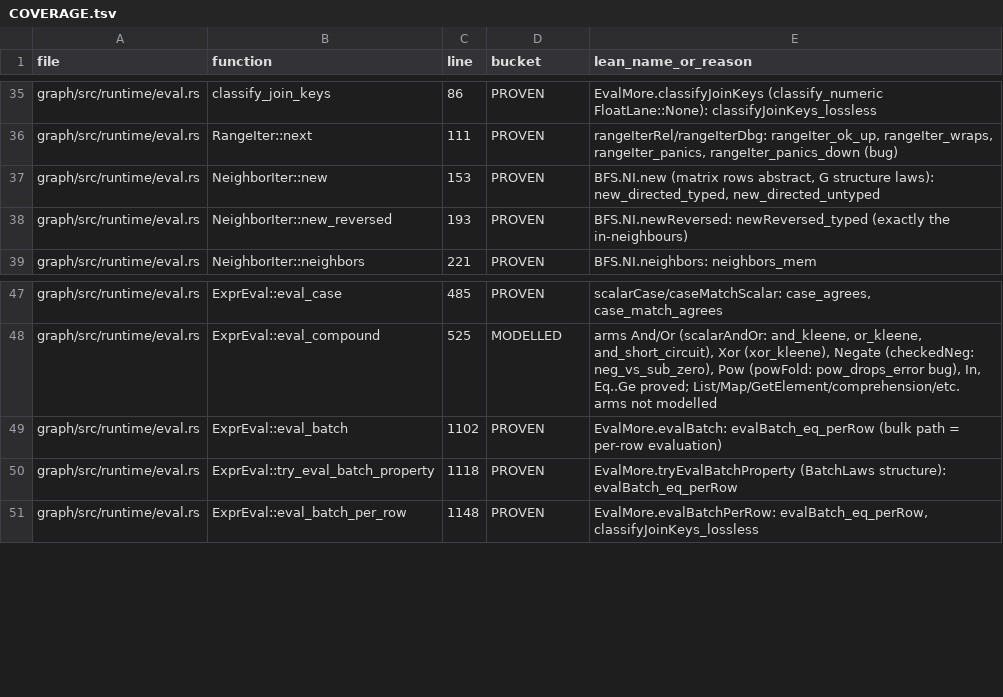
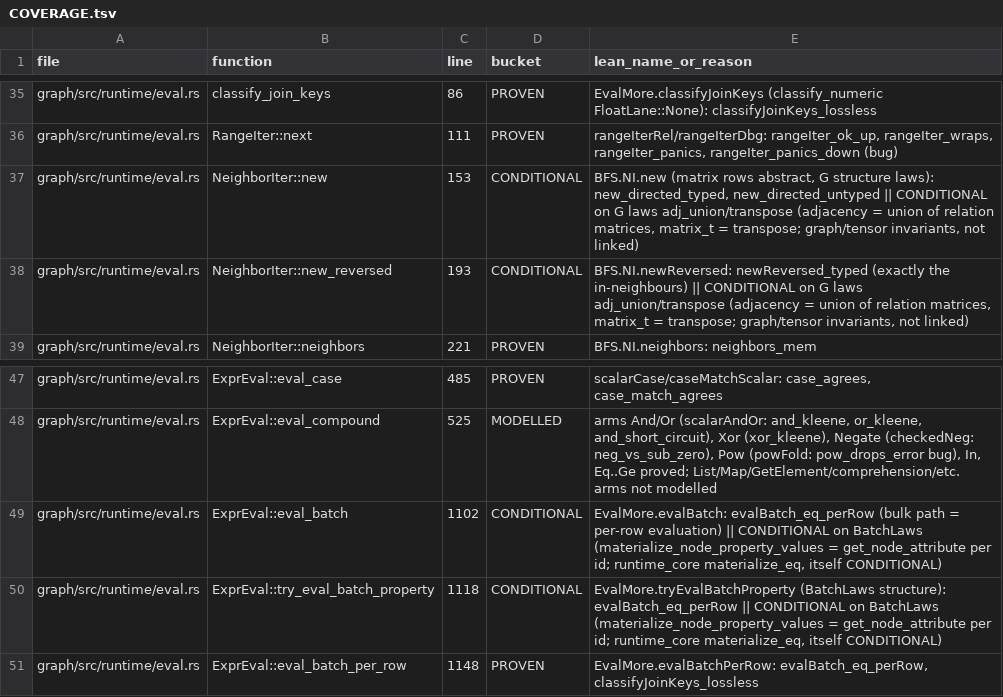
Before and after one commit to FalkorDB/FalkorDB, a TSV file: proofs/expr_semantics/COVERAGE.tsv, drawn as a sheet; only a part is shown, gaps mark what is left out.

```diff
--- a/proofs/expr_semantics/COVERAGE.tsv
+++ b/proofs/expr_semantics/COVERAGE.tsv
@@ -36,4 +36,4 @@ graph/src/runtime/eval.rs	classify_join_keys	86	PROVEN	EvalMore.classifyJoinKeys
 graph/src/runtime/eval.rs	RangeIter::next	111	PROVEN	rangeIterRel/rangeIterDbg: rangeIter_ok_up, rangeIter_wraps, rangeIter_panics, rangeIter_panics_down (bug)
-graph/src/runtime/eval.rs	NeighborIter::new	153	PROVEN	BFS.NI.new (matrix rows abstract, G structure laws): new_directed_typed, new_directed_untyped
-graph/src/runtime/eval.rs	NeighborIter::new_reversed	193	PROVEN	BFS.NI.newReversed: newReversed_typed (exactly the in-neighbours)
+graph/src/runtime/eval.rs	NeighborIter::new	153	CONDITIONAL	BFS.NI.new (matrix rows abstract, G structure laws): new_directed_typed, new_directed_untyped || CONDITIONAL on G laws adj_union/transpose (adjacency = union of relation matrices, matrix_t = transpose; graph/tensor invariants, not linked)
+graph/src/runtime/eval.rs	NeighborIter::new_reversed	193	CONDITIONAL	BFS.NI.newReversed: newReversed_typed (exactly the in-neighbours) || CONDITIONAL on G laws adj_union/transpose (adjacency = union of relation matrices, matrix_t = transpose; graph/tensor invariants, not linked)
 graph/src/runtime/eval.rs	NeighborIter::neighbors	221	PROVEN	BFS.NI.neighbors: neighbors_mem
@@ -48,4 +48,4 @@ graph/src/runtime/eval.rs	ExprEval::eval_case	485	PROVEN	scalarCase/caseMatchSca
 graph/src/runtime/eval.rs	ExprEval::eval_compound	525	MODELLED	arms And/Or (scalarAndOr: and_kleene, or_kleene, and_short_circuit), Xor (xor_kleene), Negate (checkedNeg: neg_vs_sub_zero), Pow (powFold: pow_drops_error bug), In, Eq..Ge proved; List/Map/GetElement/comprehension/etc. arms not modelled
-graph/src/runtime/eval.rs	ExprEval::eval_batch	1102	PROVEN	EvalMore.evalBatch: evalBatch_eq_perRow (bulk path = per-row evaluation)
-graph/src/runtime/eval.rs	ExprEval::try_eval_batch_property	1118	PROVEN	EvalMore.tryEvalBatchProperty (BatchLaws structure): evalBatch_eq_perRow
+graph/src/runtime/eval.rs	ExprEval::eval_batch	1102	CONDITIONAL	EvalMore.evalBatch: evalBatch_eq_perRow (bulk path = per-row evaluation) || CONDITIONAL on BatchLaws (materialize_node_property_values = get_node_attribute per id; runtime_core materialize_eq, itself CONDITIONAL)
+graph/src/runtime/eval.rs	ExprEval::try_eval_batch_property	1118	CONDITIONAL	EvalMore.tryEvalBatchProperty (BatchLaws structure): evalBatch_eq_perRow || CONDITIONAL on BatchLaws (materialize_node_property_values = get_node_attribute per id; runtime_core materialize_eq, itself CONDITIONAL)
 graph/src/runtime/eval.rs	ExprEval::eval_batch_per_row	1148	PROVEN	EvalMore.evalBatchPerRow: evalBatch_eq_perRow, classifyJoinKeys_lossless
```
Also changed, not shown: proofs/graph_queries/COVERAGE.tsv, proofs/ops_aggregate/COVERAGE.tsv, 34 other files.
